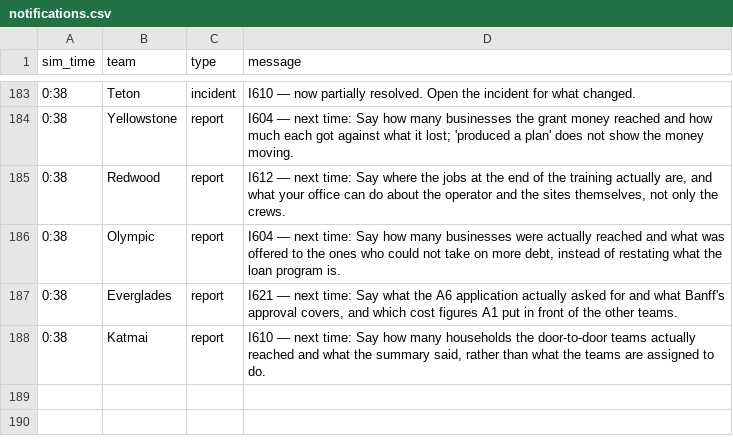
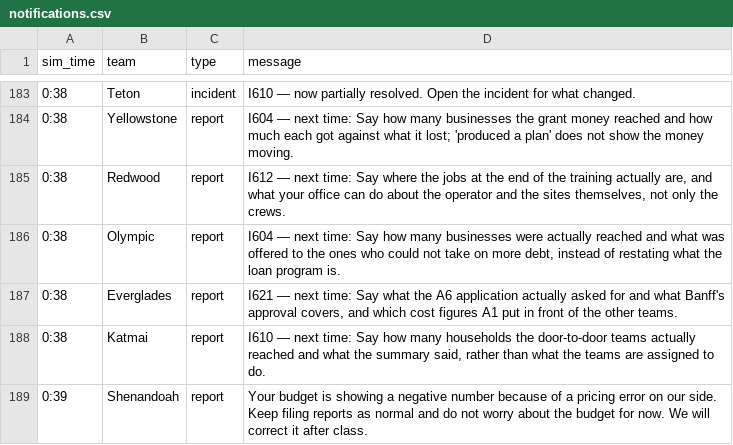
Before and after one commit to future-of-security/simulation-data, a CSV file: virginia-cascading-crisis/phase_6/notifications.csv, drawn as a sheet; only a part is shown, gaps mark what is left out.

```diff
--- a/virginia-cascading-crisis/phase_6/notifications.csv
+++ b/virginia-cascading-crisis/phase_6/notifications.csv
@@ -188 +188,2 @@ sim_time,team,type,message
 0:38,Katmai,report,"I610 — next time: Say how many households the door-to-door teams actually reached and what the summary said, rather than what the teams are assigned to do."
+0:39,Shenandoah,report,"Your budget is showing a negative number because of a pricing error on our side. Keep filing reports as normal and do not worry about the budget for now. We will correct it after class."
```
